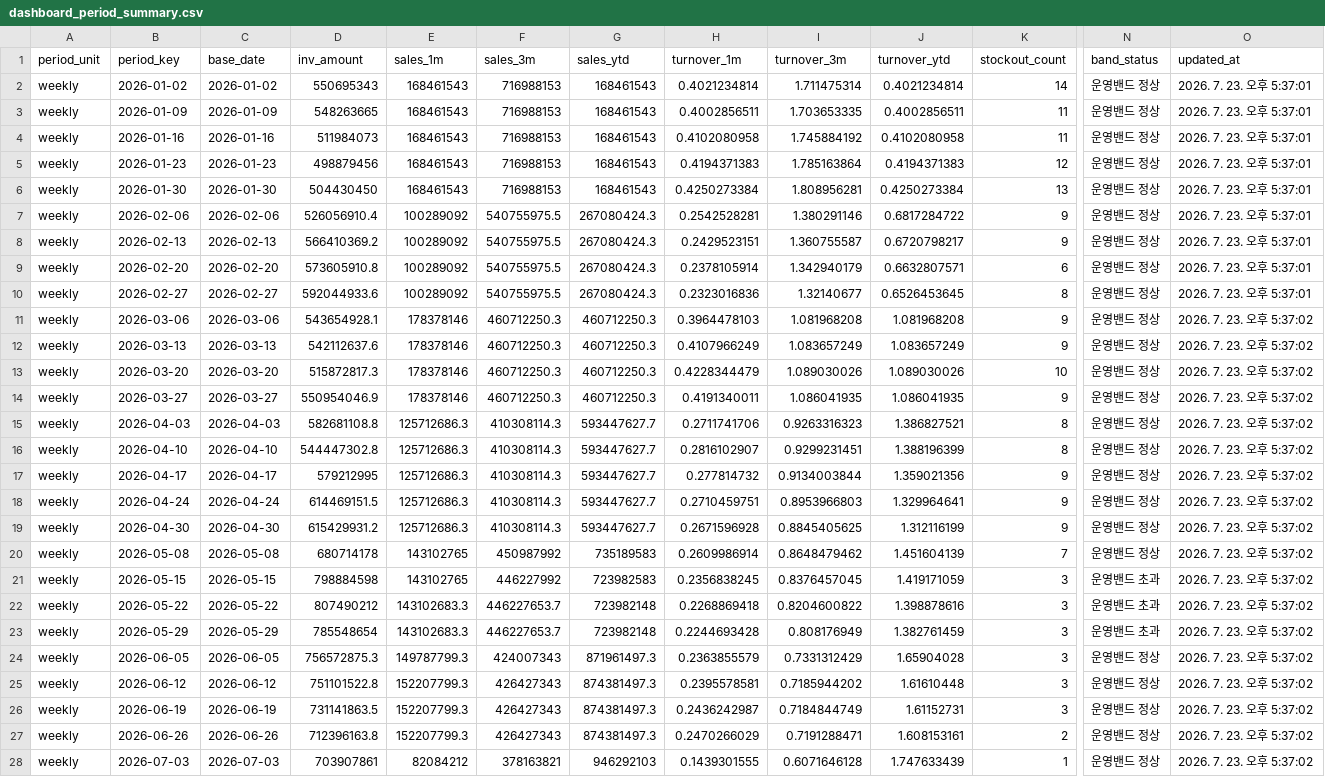
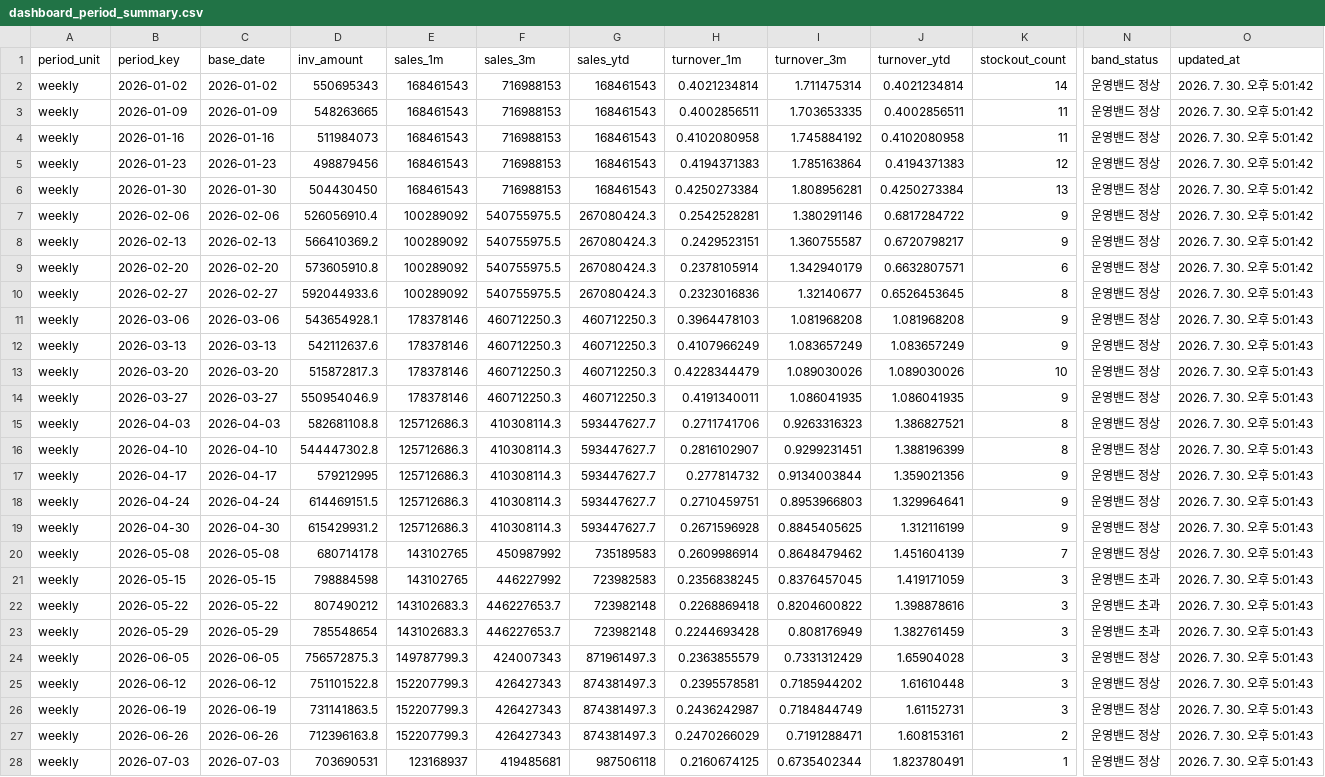
Before and after one commit to nanyounglee/SCMDASHBOARD, a CSV file: CSV/dashboard_period_summary.csv, drawn as a sheet; only a part is shown, gaps mark what is left out; the diff covers the shown part only; the diff names each change by its address in the sheet, - before the commit and + after, or states it on an @@ line.

```diff
--- a/CSV/dashboard_period_summary.csv
+++ b/CSV/dashboard_period_summary.csv
-O2:O9 (updated_at): 2026. 7. 23. 오후 5:37:01
+O2:O9 (updated_at): 2026. 7. 30. 오후 5:01:42
-O10 (updated_at): 2026. 7. 23. 오후 5:37:01
+O10 (updated_at): 2026. 7. 30. 오후 5:01:43
-O11:O28 (updated_at): 2026. 7. 23. 오후 5:37:02
+O11:O28 (updated_at): 2026. 7. 30. 오후 5:01:43
-D28 (inv_amount): 703907861
+D28 (inv_amount): 703690531
-E28 (sales_1m): 82084212
+E28 (sales_1m): 123168937
-F28 (sales_3m): 378163821
+F28 (sales_3m): 419485681
-G28 (sales_ytd): 946292103
+G28 (sales_ytd): 987506118
-H28 (turnover_1m): 0.1439301555
+H28 (turnover_1m): 0.2160674125
-I28 (turnover_3m): 0.6071646128
+I28 (turnover_3m): 0.6735402344
-J28 (turnover_ytd): 1.747633439
+J28 (turnover_ytd): 1.823780491
```
Also changed, not shown: 1 added row and 54 edited cells elsewhere in this file, 7 other files.
